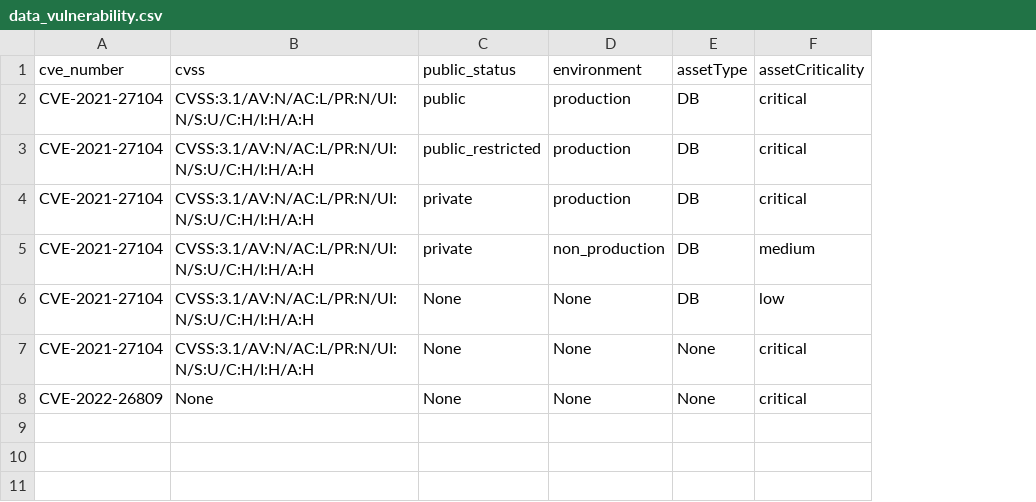
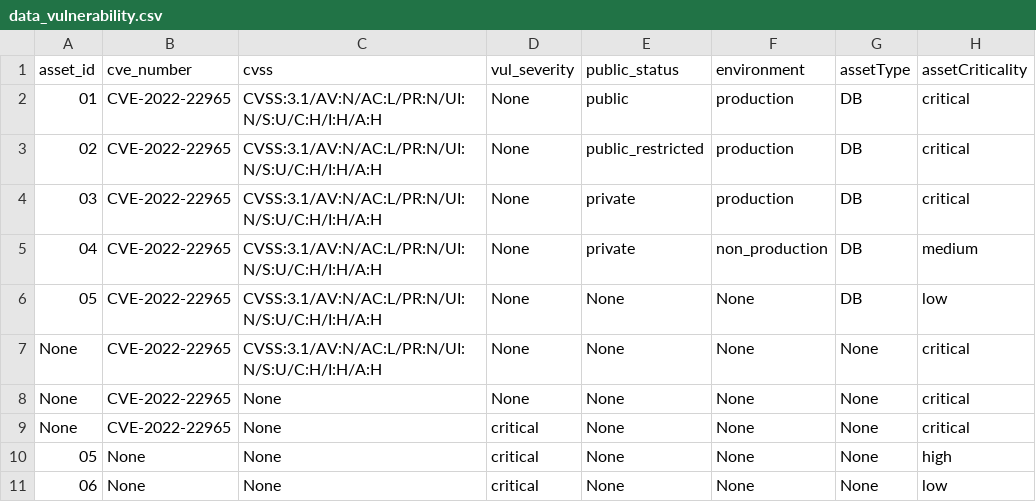
Before and after one commit to rapticore/ssvc_ore_miner, a CSV file: src/data/csvs/data_vulnerability.csv, drawn as a sheet; addresses are those after the commit; the diff names each change by its address in the sheet, - before the commit and + after, or states it on an @@ line.

```diff
--- a/src/data/csvs/data_vulnerability.csv
+++ b/src/data/csvs/data_vulnerability.csv
+column A (asset_id), rows 2-8: 01 | 02 | 03 | 04 | 05 | None | None
+column D (vul_severity), rows 2-8: all None
-B2:B7 (cve_number): CVE-2021-27104
+B2:B7 (cve_number): CVE-2022-22965
-B8 (cve_number): CVE-2022-26809
+B8 (cve_number): CVE-2022-22965
+row 9: None | CVE-2022-22965 | None | critical | None | None | None | critical
+row 10: 05 | None | None | critical | None | None | None | high
+row 11: 06 | None | None | critical | None | None | None | low
```
Also changed, not shown: 2 other files.
